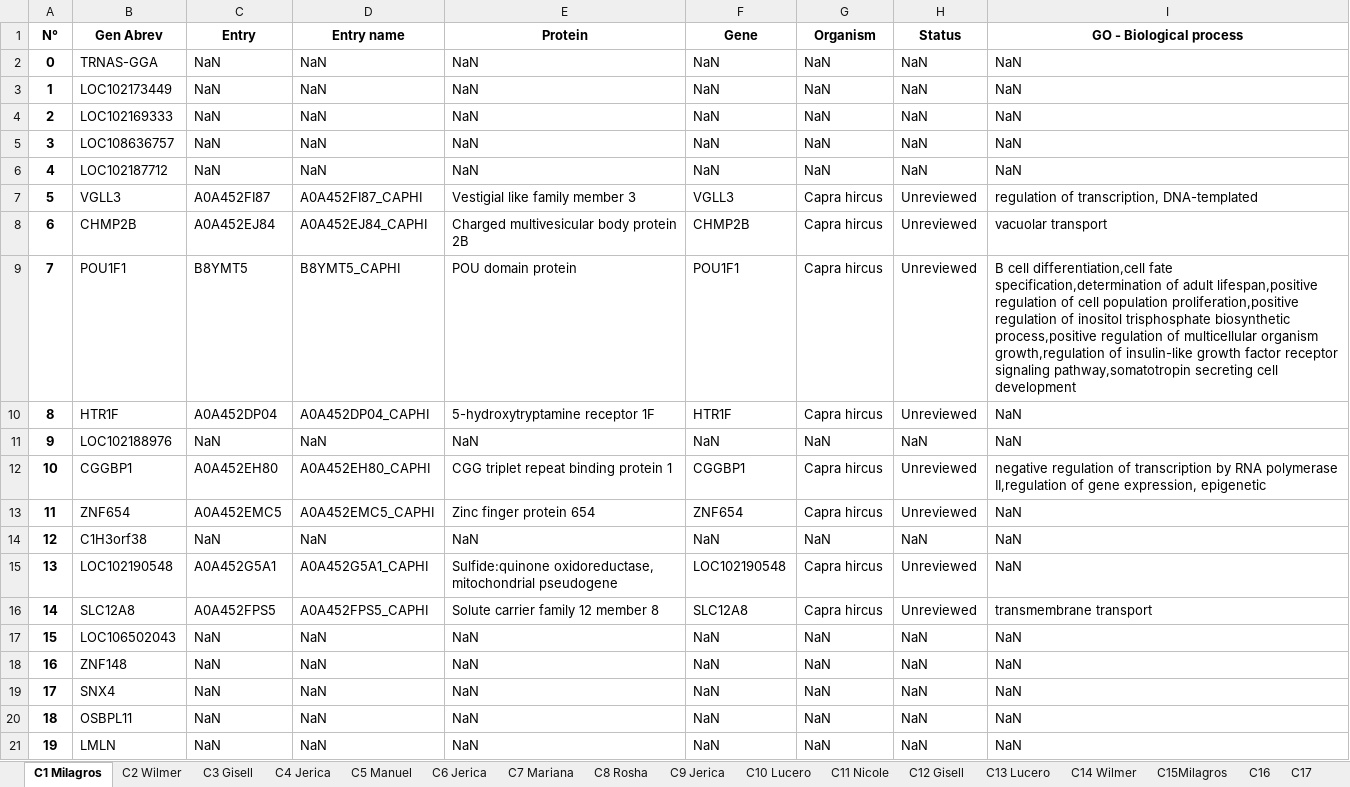
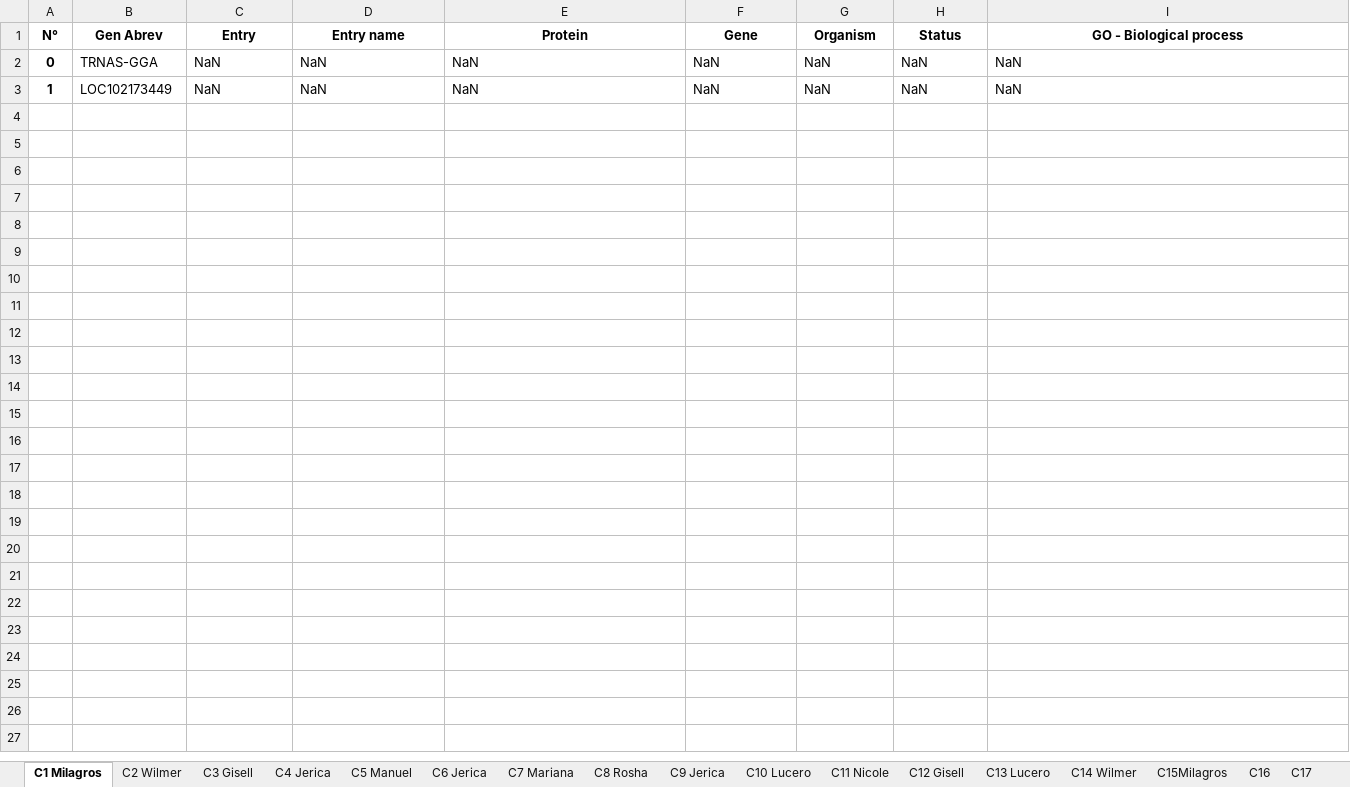
Before and after one commit to Aracely-Chavez/GRUPO_1_TRABAJO_FINAL, an Excel workbook: GenesRepository.xlsx, sheet C1 Milagros, drawn as a sheet; values as stored, in another font and other column widths than the file's, no borders; the diff names each change by its address in the sheet, - before the commit and + after, or states it on an @@ line.

```diff
--- a/GenesRepository.xlsx (sheet C1 Milagros)
+++ b/GenesRepository.xlsx (sheet C1 Milagros)
-row 4: 2 | LOC102169333 | NaN | NaN | NaN | NaN | NaN | NaN | NaN
-row 5: 3 | LOC108636757 | NaN | NaN | NaN | NaN | NaN | NaN | NaN
-row 6: 4 | LOC102187712 | NaN | NaN | NaN | NaN | NaN | NaN | NaN
-row 7: 5 | VGLL3 | A0A452FI87 | A0A452FI87_CAPHI | Vestigial like family member 3 | VGLL3 | Capra hircus | Unreviewed | regulation of transcription, DNA-templated
-row 8: 6 | CHMP2B | A0A452EJ84 | A0A452EJ84_CAPHI | Charged multivesicular body protein 2B | CHMP2B | Capra hircus | Unreviewed | vacuolar transport
-row 9: 7 | POU1F1 | B8YMT5 | B8YMT5_CAPHI | POU domain protein | POU1F1 | Capra hircus | Unreviewed | B cell differentiation,cell fate specification,determination of adult lifespan,positive regulation of cell population proliferation,positive regulation of inositol trisphosphate biosynthetic process,positive regulation of multicellular organism growth,regulation of insulin-like growth factor receptor signaling pathway,somatotropin secreting cell development
-row 10: 8 | HTR1F | A0A452DP04 | A0A452DP04_CAPHI | 5-hydroxytryptamine receptor 1F | HTR1F | Capra hircus | Unreviewed | NaN
-row 11: 9 | LOC102188976 | NaN | NaN | NaN | NaN | NaN | NaN | NaN
-row 12: 10 | CGGBP1 | A0A452EH80 | A0A452EH80_CAPHI | CGG triplet repeat binding protein 1 | CGGBP1 | Capra hircus | Unreviewed | negative regulation of transcription by RNA polymerase II,regulation of gene expression, epigenetic
-row 13: 11 | ZNF654 | A0A452EMC5 | A0A452EMC5_CAPHI | Zinc finger protein 654 | ZNF654 | Capra hircus | Unreviewed | NaN
-row 14: 12 | C1H3orf38 | NaN | NaN | NaN | NaN | NaN | NaN | NaN
-row 15: 13 | LOC102190548 | A0A452G5A1 | A0A452G5A1_CAPHI | Sulfide:quinone oxidoreductase, mitochondrial pseudogene | LOC102190548 | Capra hircus | Unreviewed | NaN
-row 16: 14 | SLC12A8 | A0A452FPS5 | A0A452FPS5_CAPHI | Solute carrier family 12 member 8 | SLC12A8 | Capra hircus | Unreviewed | transmembrane transport
-row 17: 15 | LOC106502043 | NaN | NaN | NaN | NaN | NaN | NaN | NaN
-row 18: 16 | ZNF148 | NaN | NaN | NaN | NaN | NaN | NaN | NaN
-row 19: 17 | SNX4 | NaN | NaN | NaN | NaN | NaN | NaN | NaN
-row 20: 18 | OSBPL11 | NaN | NaN | NaN | NaN | NaN | NaN | NaN
-row 21: 19 | LMLN | NaN | NaN | NaN | NaN | NaN | NaN | NaN
```
Also changed, not shown: sheet C2 Wilmer, sheet C9 Jerica, sheet C11 Nicole, sheet C12 Gisell, sheet C3 Gisell, sheet C15Milagros, 11 more sheets, 1 other file.
